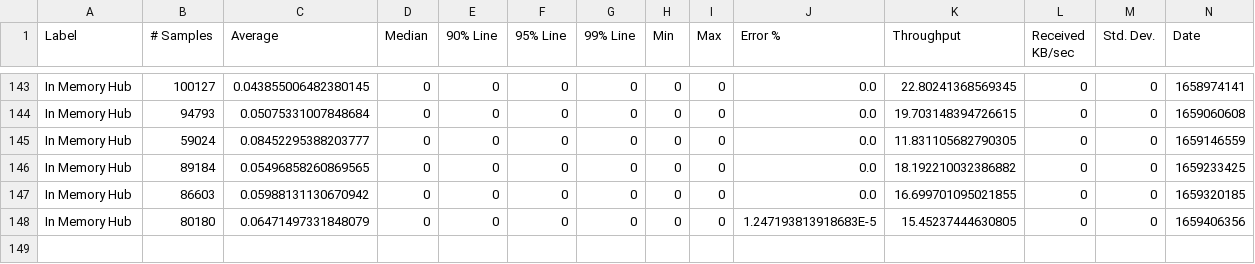
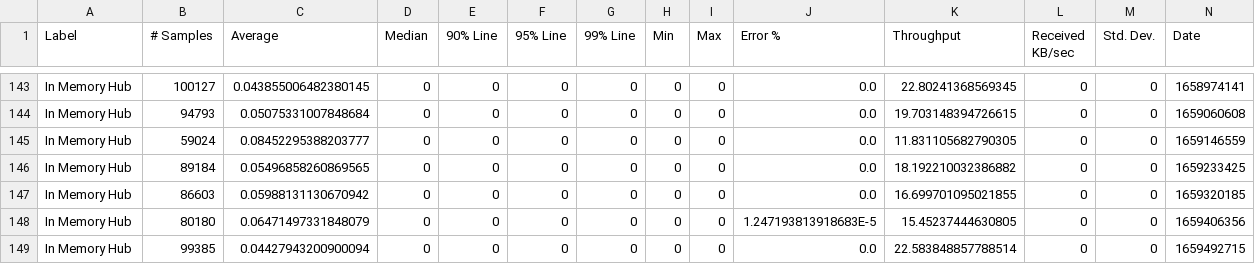
Before and after one commit to ballerina-platform/module-ballerina-websubhub, a CSV file: load-tests/in_memory_hub/results/summary.csv, drawn as a sheet; only a part is shown, gaps mark what is left out; rows hold the shown columns only; the diff names each change by its address in the sheet, - before the commit and + after, or states it on an @@ line.

Commit message:
Update in_memory_hub test results on Wed Aug  3 02:28:02 UTC 2022

```diff
--- a/load-tests/in_memory_hub/results/summary.csv
+++ b/load-tests/in_memory_hub/results/summary.csv
+row 149: In Memory Hub | 99385 | 0.04427943200900094 | 0 | 0 | 0 | 0 | 0 | 0 | 0.0 | 22.583848857788514 | 0 | 0 | 1659492715
```
